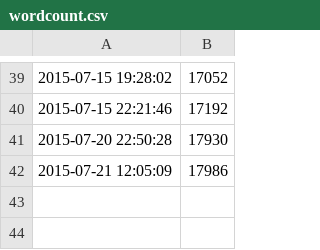
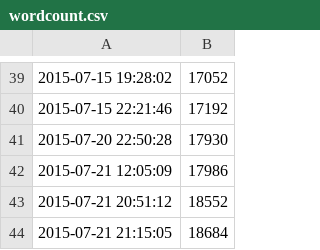
Before and after one commit to jmct/thesis, a CSV file: wordcount.csv, drawn as a sheet; only a part is shown, gaps mark what is left out; the diff names each change by its address in the sheet, - before the commit and + after, or states it on an @@ line.

```diff
--- a/wordcount.csv
+++ b/wordcount.csv
+row 43: 2015-07-21 20:51:12 | 18552
+row 44: 2015-07-21 21:15:05 | 18684
```
Also changed, not shown: 9 other files.
